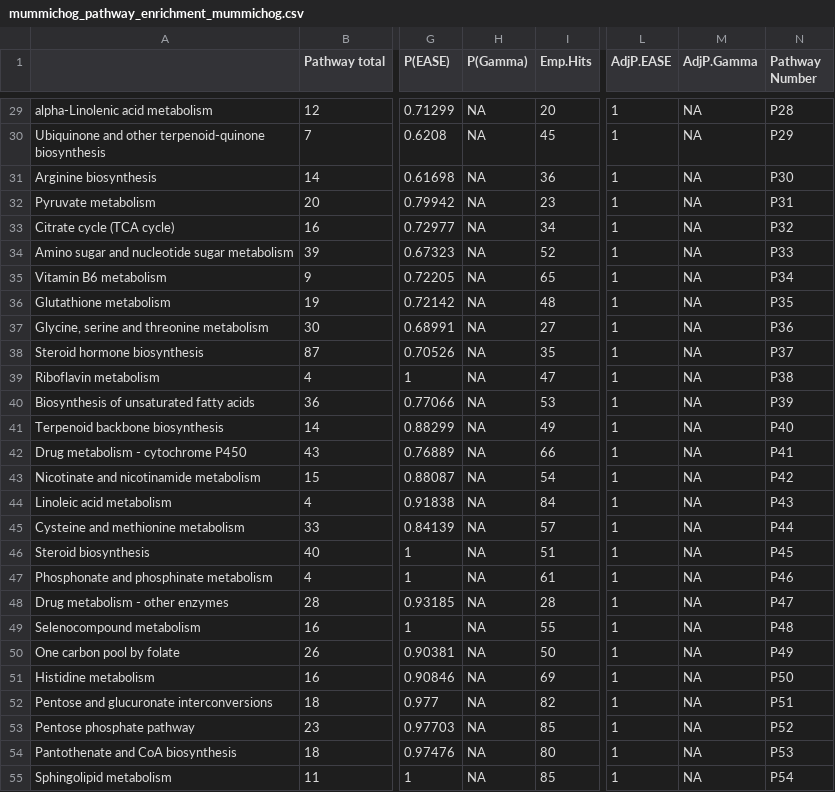
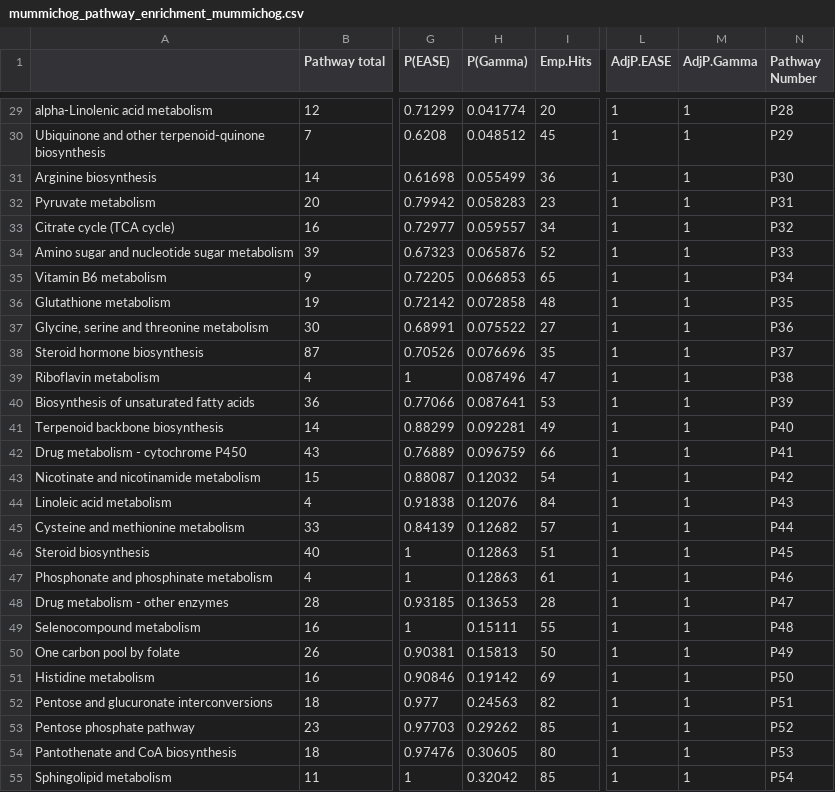
Before and after one commit to jdpreston30/PGD-preop-metabolomics, a CSV file: Outputs/mummichog/allsev/KEGG/mummichog_pathway_enrichment_mummichog.csv, drawn as a sheet; only a part is shown, gaps mark what is left out; the diff covers the shown part only; the diff names each change by its address in the sheet, - before the commit and + after, or states it on an @@ line.

```diff
--- a/Outputs/mummichog/allsev/KEGG/mummichog_pathway_enrichment_mummichog.csv
+++ b/Outputs/mummichog/allsev/KEGG/mummichog_pathway_enrichment_mummichog.csv
-H29 (P(Gamma)): NA
+H29 (P(Gamma)): 0.041774
-M29:M55 (AdjP.Gamma): NA
+M29:M55 (AdjP.Gamma): 1
-H30 (P(Gamma)): NA
+H30 (P(Gamma)): 0.048512
-H31 (P(Gamma)): NA
+H31 (P(Gamma)): 0.055499
-H32 (P(Gamma)): NA
+H32 (P(Gamma)): 0.058283
-H33 (P(Gamma)): NA
+H33 (P(Gamma)): 0.059557
-H34 (P(Gamma)): NA
+H34 (P(Gamma)): 0.065876
-H35 (P(Gamma)): NA
+H35 (P(Gamma)): 0.066853
-H36 (P(Gamma)): NA
+H36 (P(Gamma)): 0.072858
-H37 (P(Gamma)): NA
+H37 (P(Gamma)): 0.075522
-H38 (P(Gamma)): NA
+H38 (P(Gamma)): 0.076696
-H39 (P(Gamma)): NA
+H39 (P(Gamma)): 0.087496
-H40 (P(Gamma)): NA
+H40 (P(Gamma)): 0.087641
-H41 (P(Gamma)): NA
+H41 (P(Gamma)): 0.092281
-H42 (P(Gamma)): NA
+H42 (P(Gamma)): 0.096759
-H43 (P(Gamma)): NA
+H43 (P(Gamma)): 0.12032
-H44 (P(Gamma)): NA
+H44 (P(Gamma)): 0.12076
-H45 (P(Gamma)): NA
+H45 (P(Gamma)): 0.12682
-H46:H47 (P(Gamma)): NA
+H46:H47 (P(Gamma)): 0.12863
-H48 (P(Gamma)): NA
+H48 (P(Gamma)): 0.13653
-H49 (P(Gamma)): NA
+H49 (P(Gamma)): 0.15111
-H50 (P(Gamma)): NA
+H50 (P(Gamma)): 0.15813
-H51 (P(Gamma)): NA
+H51 (P(Gamma)): 0.19142
-H52 (P(Gamma)): NA
+H52 (P(Gamma)): 0.24563
-H53 (P(Gamma)): NA
+H53 (P(Gamma)): 0.29262
-H54 (P(Gamma)): NA
+H54 (P(Gamma)): 0.30605
-H55 (P(Gamma)): NA
+H55 (P(Gamma)): 0.32042
```
Also changed, not shown: 64 edited cells elsewhere in this file, Outputs/data_not_shown/annot_inspection.csv, Outputs/mummichog/allsev/KEGG/mummichog_matched_compound_all.csv, 33 other files.
